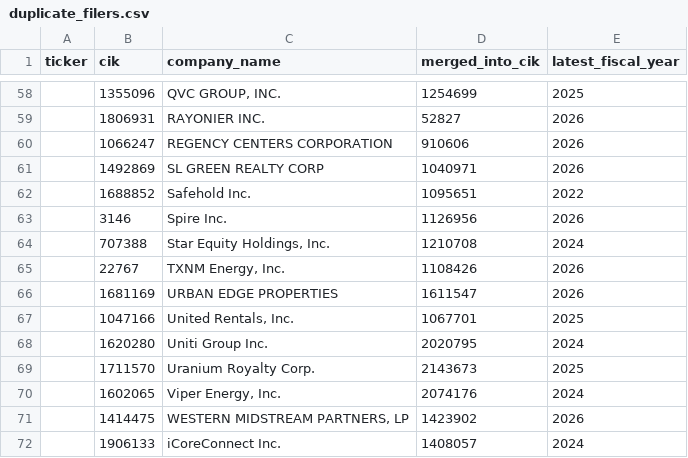
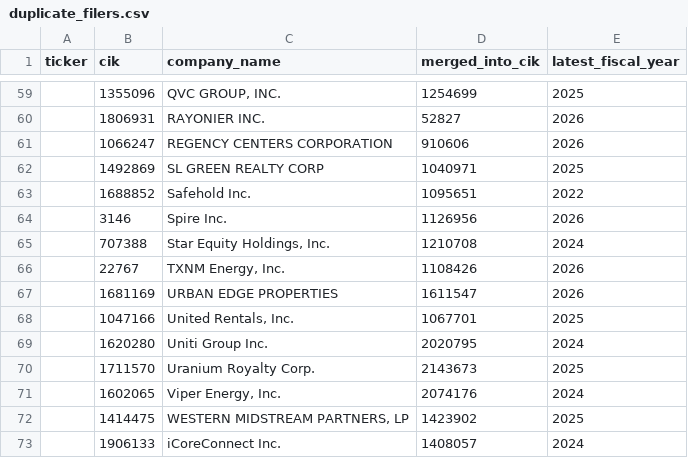
Before and after one commit to imrsrfer/edgar-store, a CSV file: store/duplicate_filers.csv, drawn as a sheet; only a part is shown, gaps mark what is left out; addresses are those after the commit; the diff covers the shown part only; the diff names each change by its address in the sheet, - before the commit and + after, or states it on an @@ line.

```diff
--- a/store/duplicate_filers.csv
+++ b/store/duplicate_filers.csv
-E62 (latest_fiscal_year): 2026
+E62 (latest_fiscal_year): 2025
-E72 (latest_fiscal_year): 2026
+E72 (latest_fiscal_year): 2025
```
Also changed, not shown: 2 added rows, 1 removed row and 7 edited cells elsewhere in this file, store/data_quality.csv, store/inactive_filers.csv, 23 other files.
